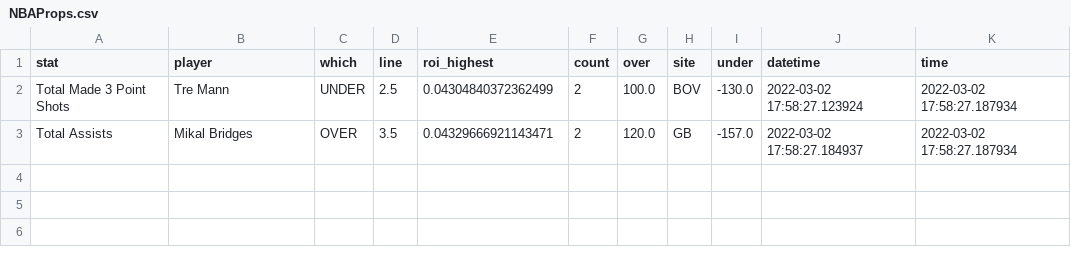
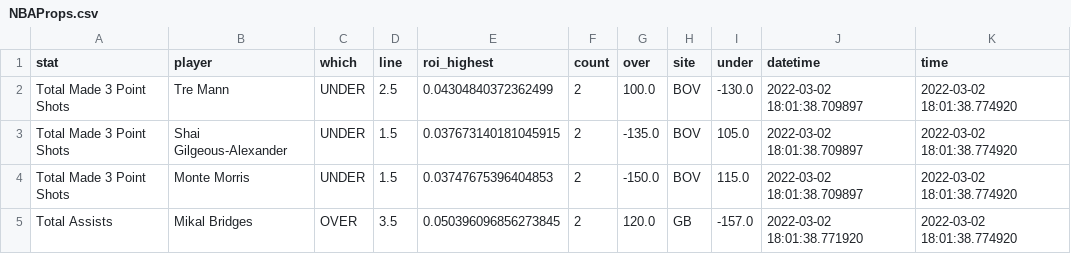
Before and after one commit to BShim92/Public, a CSV file: NBAProps.csv, drawn as a sheet.

```diff
--- a/NBAProps.csv
+++ b/NBAProps.csv
@@ -1,3 +1,5 @@
 stat,player,which,line,roi_highest,count,over,site,under,datetime,time
-Total Made 3 Point Shots,Tre Mann,UNDER,2.5,0.04304840372362499,2,100.0,BOV,-130.0,2022-03-02 17:58:27.123924,2022-03-02 17:58:27.187934
-Total Assists,Mikal Bridges,OVER,3.5,0.04329666921143471,2,120.0,GB,-157.0,2022-03-02 17:58:27.184937,2022-03-02 17:58:27.187934
+Total Made 3 Point Shots,Tre Mann,UNDER,2.5,0.04304840372362499,2,100.0,BOV,-130.0,2022-03-02 18:01:38.709897,2022-03-02 18:01:38.774920
+Total Made 3 Point Shots,Shai Gilgeous-Alexander,UNDER,1.5,0.037673140181045915,2,-135.0,BOV,105.0,2022-03-02 18:01:38.709897,2022-03-02 18:01:38.774920
+Total Made 3 Point Shots,Monte Morris,UNDER,1.5,0.03747675396404853,2,-150.0,BOV,115.0,2022-03-02 18:01:38.709897,2022-03-02 18:01:38.774920
+Total Assists,Mikal Bridges,OVER,3.5,0.050396096856273845,2,120.0,GB,-157.0,2022-03-02 18:01:38.771920,2022-03-02 18:01:38.774920
```
Also changed, not shown: 1 other file.
